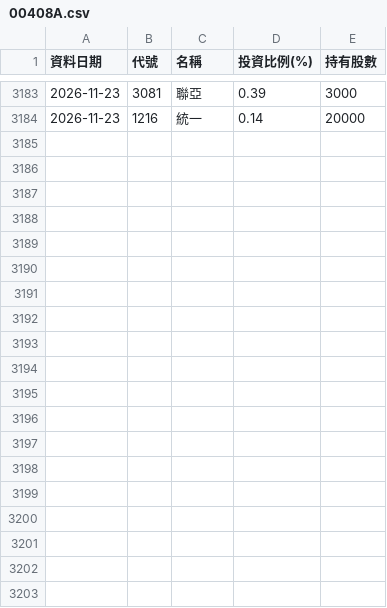
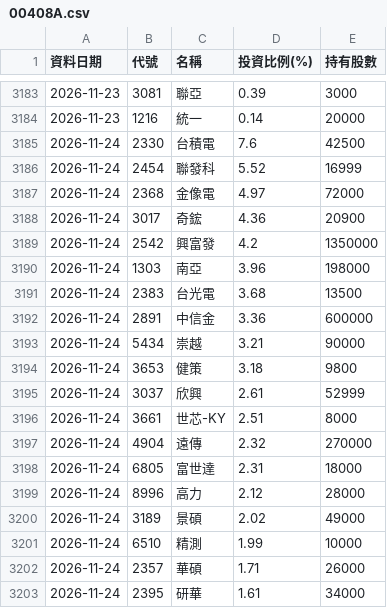
Before and after one commit to Ken61089/etf-tracker, a CSV file: docs/archive/00408A.csv, drawn as a sheet; only a part is shown, gaps mark what is left out; the diff covers the shown part only; the diff names each change by its address in the sheet, - before the commit and + after, or states it on an @@ line.

```diff
--- a/docs/archive/00408A.csv
+++ b/docs/archive/00408A.csv
+row 3185: 2026-11-24 | 2330 | 台積電 | 7.6 | 42500
+row 3186: 2026-11-24 | 2454 | 聯發科 | 5.52 | 16999
+row 3187: 2026-11-24 | 2368 | 金像電 | 4.97 | 72000
+row 3188: 2026-11-24 | 3017 | 奇鋐 | 4.36 | 20900
+row 3189: 2026-11-24 | 2542 | 興富發 | 4.2 | 1350000
+row 3190: 2026-11-24 | 1303 | 南亞 | 3.96 | 198000
+row 3191: 2026-11-24 | 2383 | 台光電 | 3.68 | 13500
+row 3192: 2026-11-24 | 2891 | 中信金 | 3.36 | 600000
+row 3193: 2026-11-24 | 5434 | 崇越 | 3.21 | 90000
+row 3194: 2026-11-24 | 3653 | 健策 | 3.18 | 9800
+row 3195: 2026-11-24 | 3037 | 欣興 | 2.61 | 52999
+row 3196: 2026-11-24 | 3661 | 世芯-KY | 2.51 | 8000
+row 3197: 2026-11-24 | 4904 | 遠傳 | 2.32 | 270000
+row 3198: 2026-11-24 | 6805 | 富世達 | 2.31 | 18000
+row 3199: 2026-11-24 | 8996 | 高力 | 2.12 | 28000
+row 3200: 2026-11-24 | 3189 | 景碩 | 2.02 | 49000
+row 3201: 2026-11-24 | 6510 | 精測 | 1.99 | 10000
+row 3202: 2026-11-24 | 2357 | 華碩 | 1.71 | 26000
+row 3203: 2026-11-24 | 2395 | 研華 | 1.61 | 34000
```
Also changed, not shown: 16 added rows elsewhere in this file, docs/archive/00407A.csv, docs/archive/00412A.csv, 19 other files.
